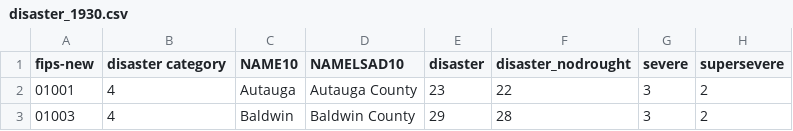
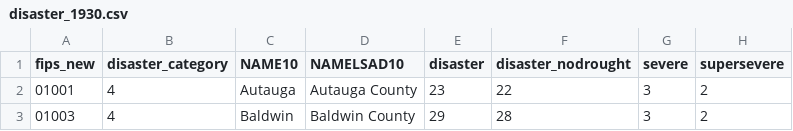
Before and after one commit to blue46jhl/HeatVis, a CSV file: data/disaster_1930.csv, drawn as a sheet; only a part is shown.

```diff
--- a/data/disaster_1930.csv
+++ b/data/disaster_1930.csv
@@ -1,2 +1,2 @@
-fips-new,disaster category,NAME10,NAMELSAD10,disaster,disaster_nodrought,severe,supersevere
+fips_new,disaster_category,NAME10,NAMELSAD10,disaster,disaster_nodrought,severe,supersevere
 01001,4,Autauga,Autauga County,23,22,3,2
```
Also changed, not shown: 8 other files.
